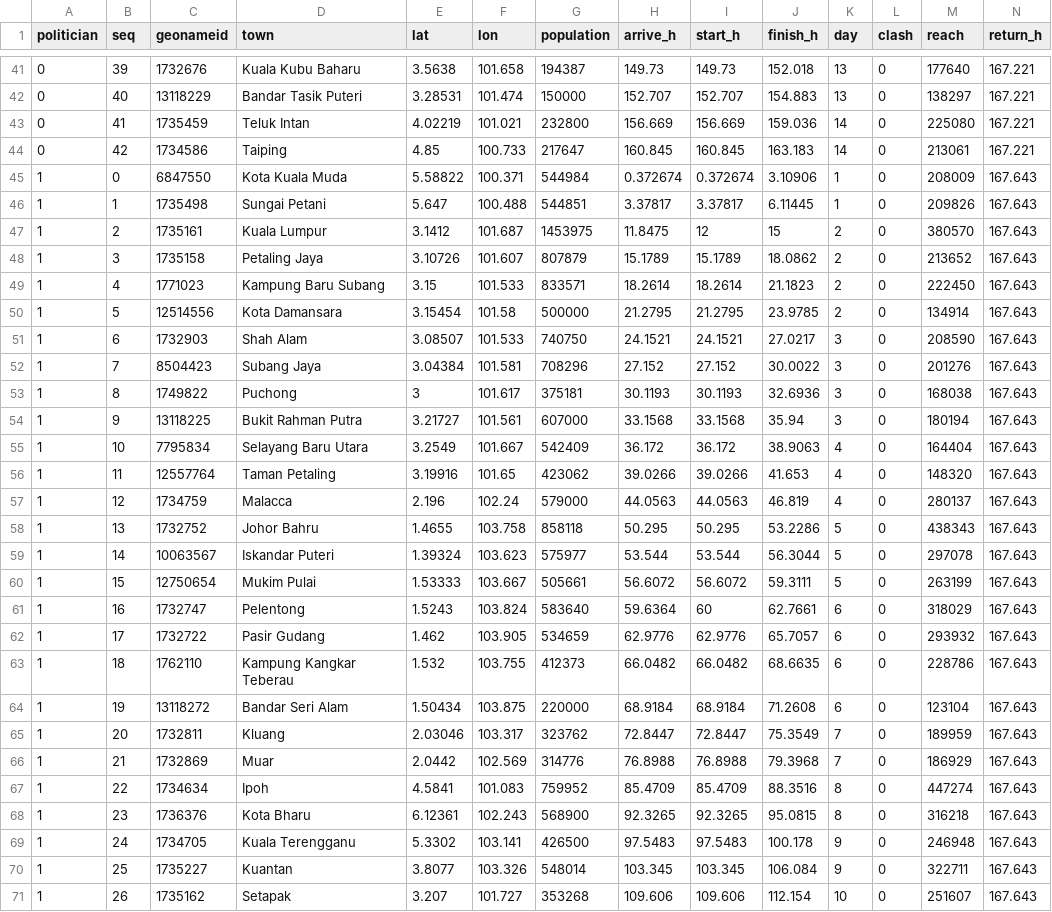
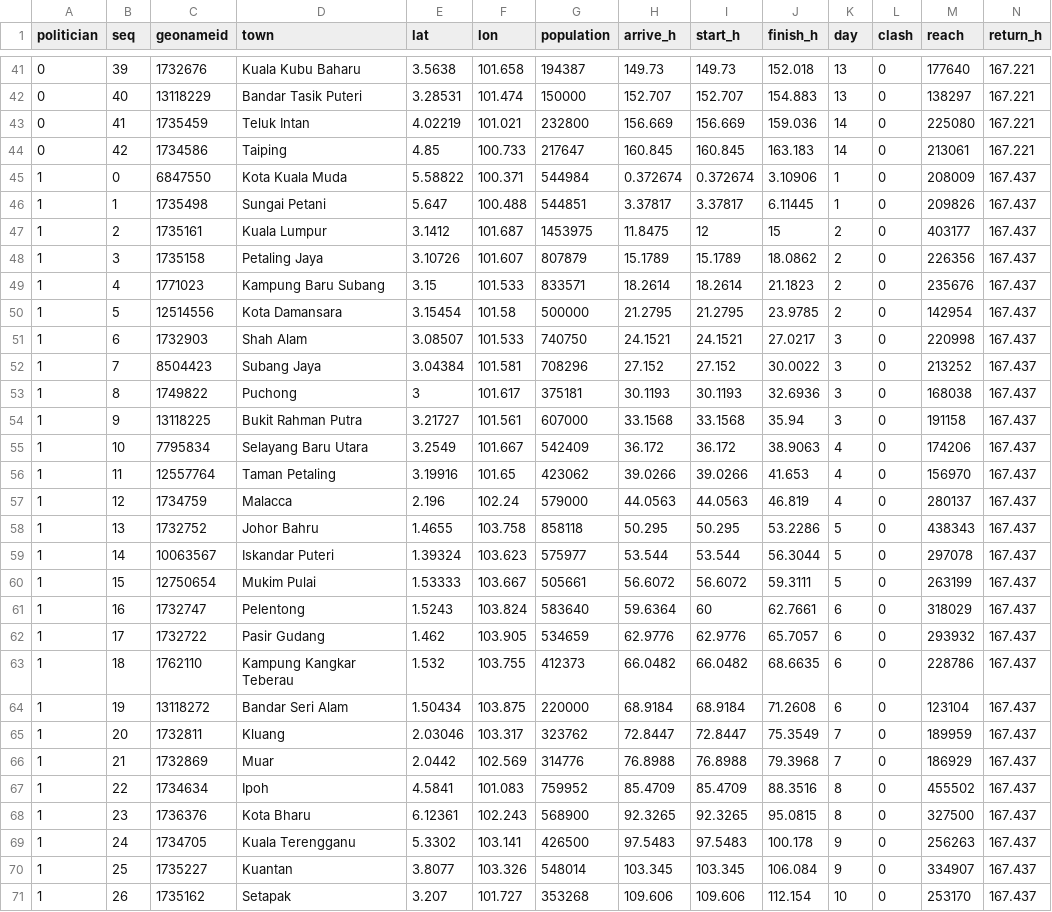
Before and after one commit to OccupiedPorcupine/dsadsadsa, a CSV file: results/default/sequential_routes.csv, drawn as a sheet; only a part is shown, gaps mark what is left out; the diff covers the shown part only.

```diff
--- a/results/default/sequential_routes.csv
+++ b/results/default/sequential_routes.csv
@@ -44,28 +44,28 @@ politician,seq,geonameid,town,lat,lon,population,arrive_h,start_h,finish_h,day,c
 0,42,1734586,"Taiping",4.85,100.733,217647,160.845,160.845,163.183,14,0,213061,167.221
-1,0,6847550,"Kota Kuala Muda",5.58822,100.371,544984,0.372674,0.372674,3.10906,1,0,208009,167.643
-1,1,1735498,"Sungai Petani",5.647,100.488,544851,3.37817,3.37817,6.11445,1,0,209826,167.643
-1,2,1735161,"Kuala Lumpur",3.1412,101.687,1453975,11.8475,12,15,2,0,380570,167.643
-1,3,1735158,"Petaling Jaya",3.10726,101.607,807879,15.1789,15.1789,18.0862,2,0,213652,167.643
-1,4,1771023,"Kampung Baru Subang",3.15,101.533,833571,18.2614,18.2614,21.1823,2,0,222450,167.643
-1,5,12514556,"Kota Damansara",3.15454,101.58,500000,21.2795,21.2795,23.9785,2,0,134914,167.643
-1,6,1732903,"Shah Alam",3.08507,101.533,740750,24.1521,24.1521,27.0217,3,0,208590,167.643
-1,7,8504423,"Subang Jaya",3.04384,101.581,708296,27.152,27.152,30.0022,3,0,201276,167.643
-1,8,1749822,"Puchong",3,101.617,375181,30.1193,30.1193,32.6936,3,0,168038,167.643
-1,9,13118225,"Bukit Rahman Putra",3.21727,101.561,607000,33.1568,33.1568,35.94,3,0,180194,167.643
-1,10,7795834,"Selayang Baru Utara",3.2549,101.667,542409,36.172,36.172,38.9063,4,0,164404,167.643
-1,11,12557764,"Taman Petaling",3.19916,101.65,423062,39.0266,39.0266,41.653,4,0,148320,167.643
-1,12,1734759,"Malacca",2.196,102.24,579000,44.0563,44.0563,46.819,4,0,280137,167.643
-1,13,1732752,"Johor Bahru",1.4655,103.758,858118,50.295,50.295,53.2286,5,0,438343,167.643
-1,14,10063567,"Iskandar Puteri",1.39324,103.623,575977,53.544,53.544,56.3044,5,0,297078,167.643
-1,15,12750654,"Mukim Pulai",1.53333,103.667,505661,56.6072,56.6072,59.3111,5,0,263199,167.643
-1,16,1732747,"Pelentong",1.5243,103.824,583640,59.6364,60,62.7661,6,0,318029,167.643
-1,17,1732722,"Pasir Gudang",1.462,103.905,534659,62.9776,62.9776,65.7057,6,0,293932,167.643
-1,18,1762110,"Kampung Kangkar Teberau",1.532,103.755,412373,66.0482,66.0482,68.6635,6,0,228786,167.643
-1,19,13118272,"Bandar Seri Alam",1.50434,103.875,220000,68.9184,68.9184,71.2608,6,0,123104,167.643
-1,20,1732811,"Kluang",2.03046,103.317,323762,72.8447,72.8447,75.3549,7,0,189959,167.643
-1,21,1732869,"Muar",2.0442,102.569,314776,76.8988,76.8988,79.3968,7,0,186929,167.643
-1,22,1734634,"Ipoh",4.5841,101.083,759952,85.4709,85.4709,88.3516,8,0,447274,167.643
-1,23,1736376,"Kota Bharu",6.12361,102.243,568900,92.3265,92.3265,95.0815,8,0,316218,167.643
-1,24,1734705,"Kuala Terengganu",5.3302,103.141,426500,97.5483,97.5483,100.178,9,0,246948,167.643
-1,25,1735227,"Kuantan",3.8077,103.326,548014,103.345,103.345,106.084,9,0,322711,167.643
-1,26,1735162,"Setapak",3.207,101.727,353268,109.606,109.606,112.154,10,0,251607,167.643
+1,0,6847550,"Kota Kuala Muda",5.58822,100.371,544984,0.372674,0.372674,3.10906,1,0,208009,167.437
+1,1,1735498,"Sungai Petani",5.647,100.488,544851,3.37817,3.37817,6.11445,1,0,209826,167.437
+1,2,1735161,"Kuala Lumpur",3.1412,101.687,1453975,11.8475,12,15,2,0,403177,167.437
+1,3,1735158,"Petaling Jaya",3.10726,101.607,807879,15.1789,15.1789,18.0862,2,0,226356,167.437
+1,4,1771023,"Kampung Baru Subang",3.15,101.533,833571,18.2614,18.2614,21.1823,2,0,235676,167.437
+1,5,12514556,"Kota Damansara",3.15454,101.58,500000,21.2795,21.2795,23.9785,2,0,142954,167.437
+1,6,1732903,"Shah Alam",3.08507,101.533,740750,24.1521,24.1521,27.0217,3,0,220998,167.437
+1,7,8504423,"Subang Jaya",3.04384,101.581,708296,27.152,27.152,30.0022,3,0,213252,167.437
+1,8,1749822,"Puchong",3,101.617,375181,30.1193,30.1193,32.6936,3,0,168038,167.437
+1,9,13118225,"Bukit Rahman Putra",3.21727,101.561,607000,33.1568,33.1568,35.94,3,0,191158,167.437
+1,10,7795834,"Selayang Baru Utara",3.2549,101.667,542409,36.172,36.172,38.9063,4,0,174206,167.437
+1,11,12557764,"Taman Petaling",3.19916,101.65,423062,39.0266,39.0266,41.653,4,0,156970,167.437
+1,12,1734759,"Malacca",2.196,102.24,579000,44.0563,44.0563,46.819,4,0,280137,167.437
+1,13,1732752,"Johor Bahru",1.4655,103.758,858118,50.295,50.295,53.2286,5,0,438343,167.437
+1,14,10063567,"Iskandar Puteri",1.39324,103.623,575977,53.544,53.544,56.3044,5,0,297078,167.437
+1,15,12750654,"Mukim Pulai",1.53333,103.667,505661,56.6072,56.6072,59.3111,5,0,263199,167.437
+1,16,1732747,"Pelentong",1.5243,103.824,583640,59.6364,60,62.7661,6,0,318029,167.437
+1,17,1732722,"Pasir Gudang",1.462,103.905,534659,62.9776,62.9776,65.7057,6,0,293932,167.437
+1,18,1762110,"Kampung Kangkar Teberau",1.532,103.755,412373,66.0482,66.0482,68.6635,6,0,228786,167.437
+1,19,13118272,"Bandar Seri Alam",1.50434,103.875,220000,68.9184,68.9184,71.2608,6,0,123104,167.437
+1,20,1732811,"Kluang",2.03046,103.317,323762,72.8447,72.8447,75.3549,7,0,189959,167.437
+1,21,1732869,"Muar",2.0442,102.569,314776,76.8988,76.8988,79.3968,7,0,186929,167.437
+1,22,1734634,"Ipoh",4.5841,101.083,759952,85.4709,85.4709,88.3516,8,0,455502,167.437
+1,23,1736376,"Kota Bharu",6.12361,102.243,568900,92.3265,92.3265,95.0815,8,0,327500,167.437
+1,24,1734705,"Kuala Terengganu",5.3302,103.141,426500,97.5483,97.5483,100.178,9,0,256263,167.437
+1,25,1735227,"Kuantan",3.8077,103.326,548014,103.345,103.345,106.084,9,0,334907,167.437
+1,26,1735162,"Setapak",3.207,101.727,353268,109.606,109.606,112.154,10,0,253170,167.437
```
Also changed, not shown: 1 added row, 1 removed row and 63 edited cells elsewhere in this file, results/default/ils_routes.csv, results/default/nearest_routes.csv, 15 other files.
